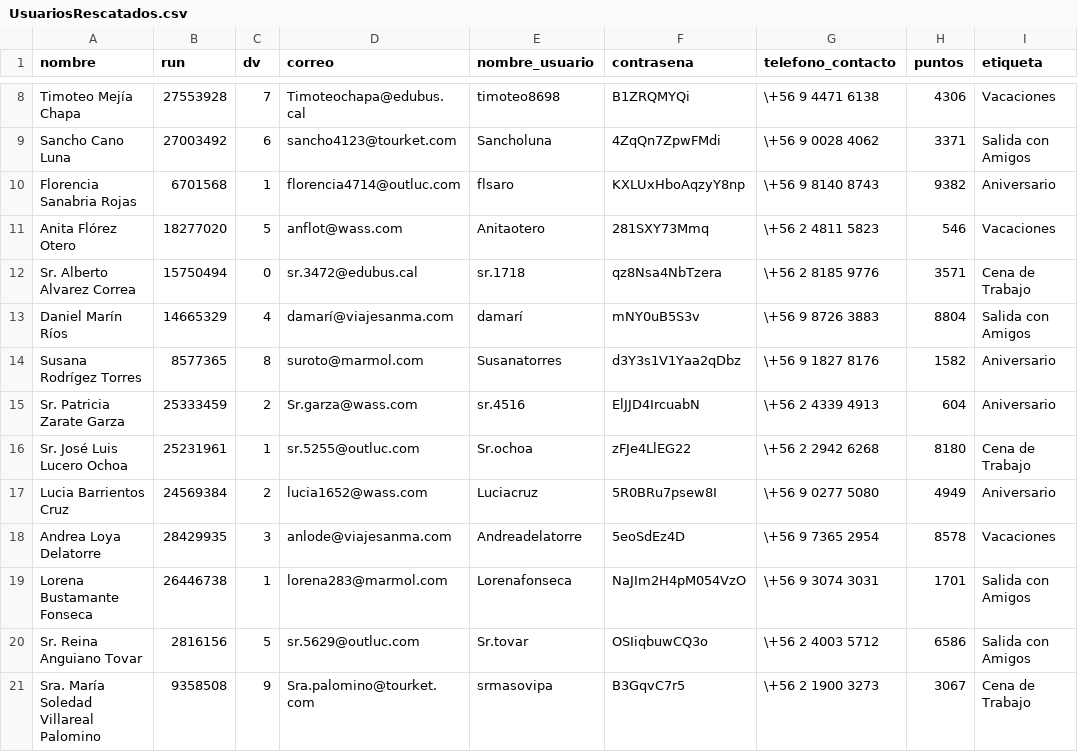
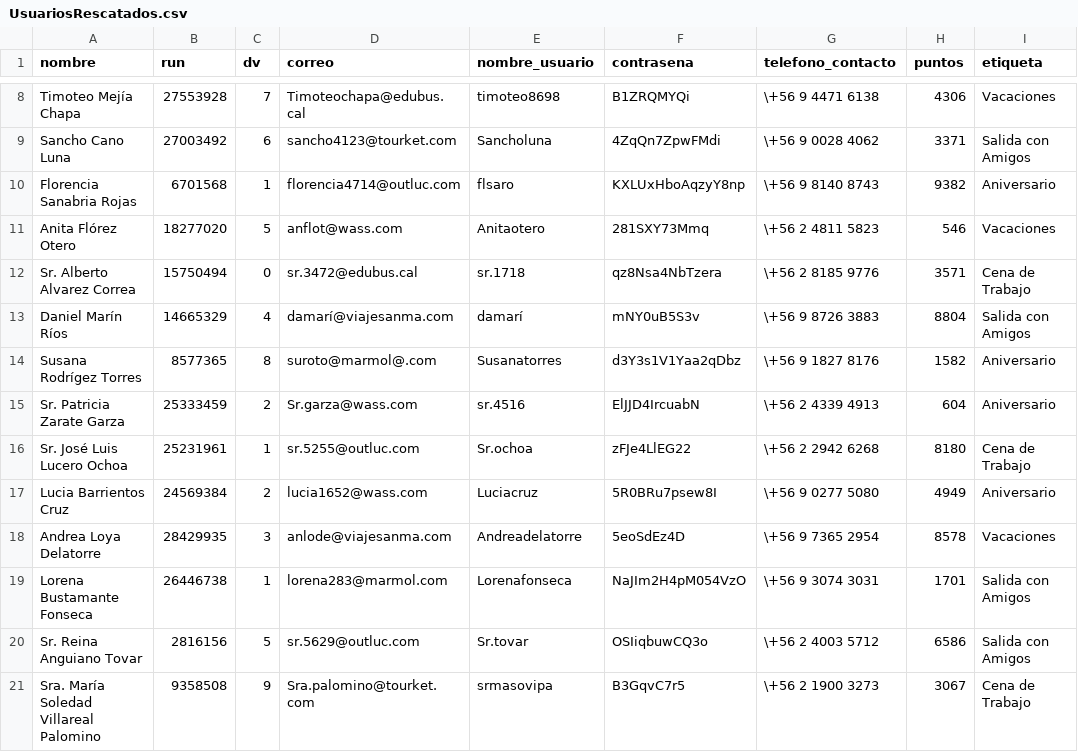
Before and after one commit to waldoosg/Datos-IIC2413-2025-1, a CSV file: E0/CSV/UsuariosRescatados.csv, drawn as a sheet; only a part is shown, gaps mark what is left out; the diff names each change by its address in the sheet, - before the commit and + after, or states it on an @@ line.

```diff
--- a/E0/CSV/UsuariosRescatados.csv
+++ b/E0/CSV/UsuariosRescatados.csv
-D14 (correo): suroto@marmol.com
+D14 (correo): suroto@marmol@.com
```
Also changed, not shown: 12 other files.
